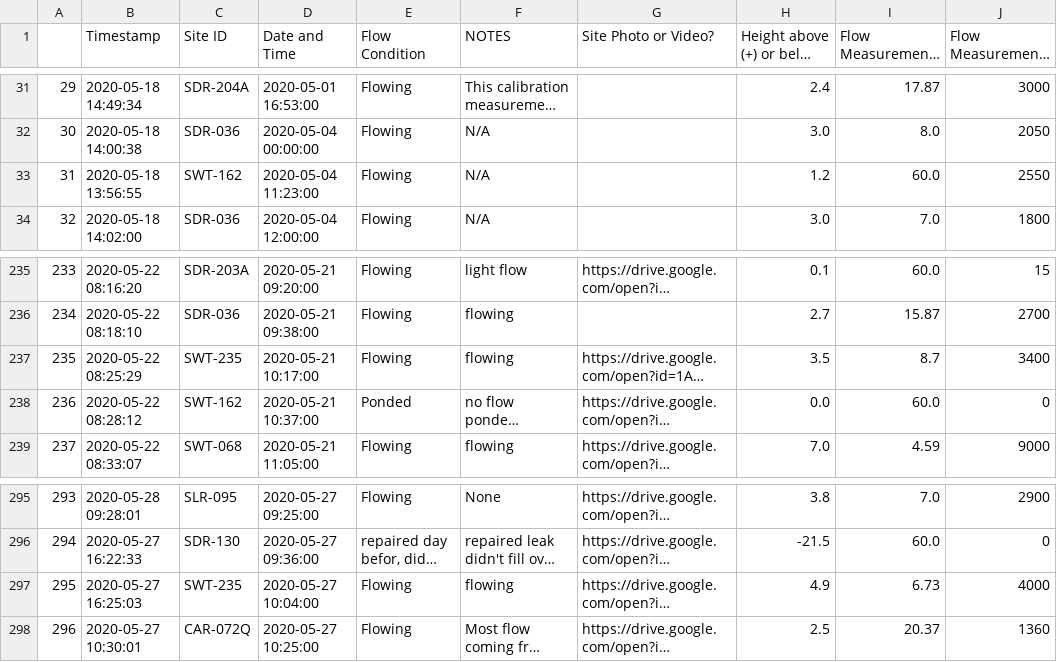
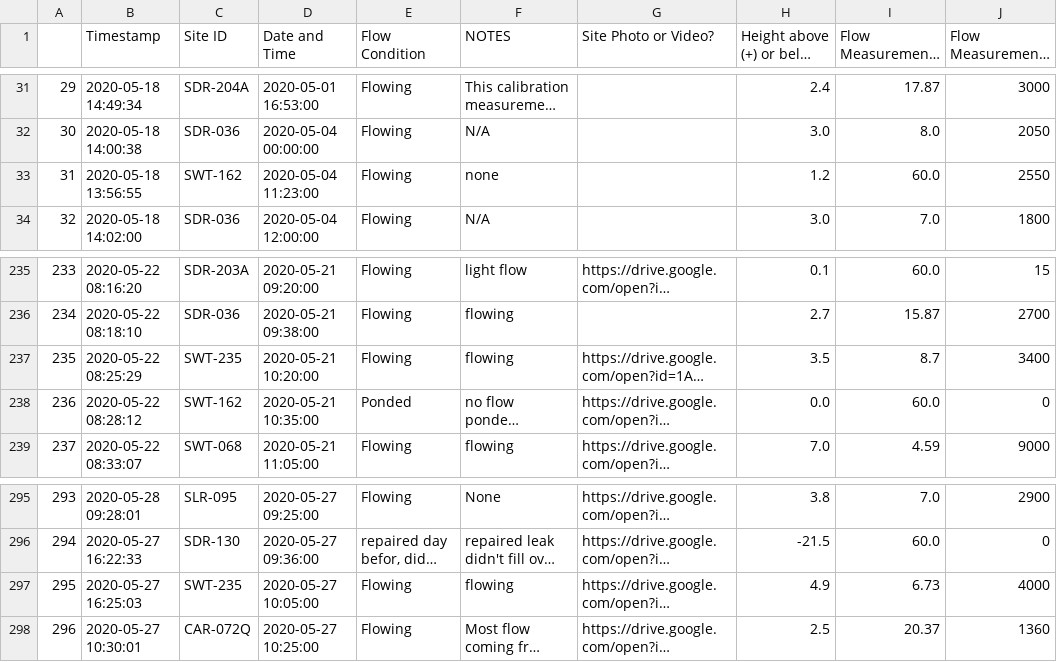
Before and after one commit to 5025-Main/2020_County_LowFlow, a CSV file: Ancillary_files/FDS/Field_data_sheet_backup.csv, drawn as a sheet; only a part is shown, gaps mark what is left out; long unchanged cells end in …; the diff names each change by its address in the sheet, - before the commit and + after, or states it on an @@ line.

```diff
--- a/Ancillary_files/FDS/Field_data_sheet_backup.csv
+++ b/Ancillary_files/FDS/Field_data_sheet_backup.csv
-F33 (NOTES): N/A
+F33 (NOTES): none
-D237 (Date and Time): 2020-05-21 10:17:00
+D237 (Date and Time): 2020-05-21 10:20:00
-D238 (Date and Time): 2020-05-21 10:37:00
+D238 (Date and Time): 2020-05-21 10:35:00
-D297 (Date and Time): 2020-05-27 10:04:00
+D297 (Date and Time): 2020-05-27 10:05:00
```
Also changed, not shown: Ancillary_files/FinalOffsets_backup.csv, Level_and_Flow_output/SDR-203A_level_and_flow.csv, 29 other files.
